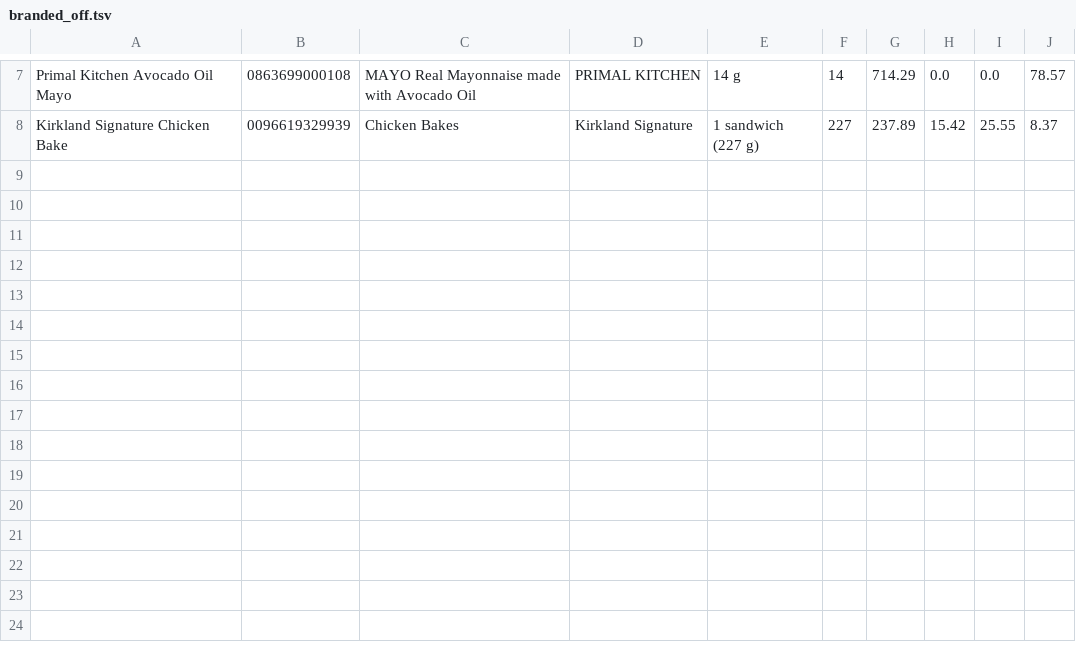
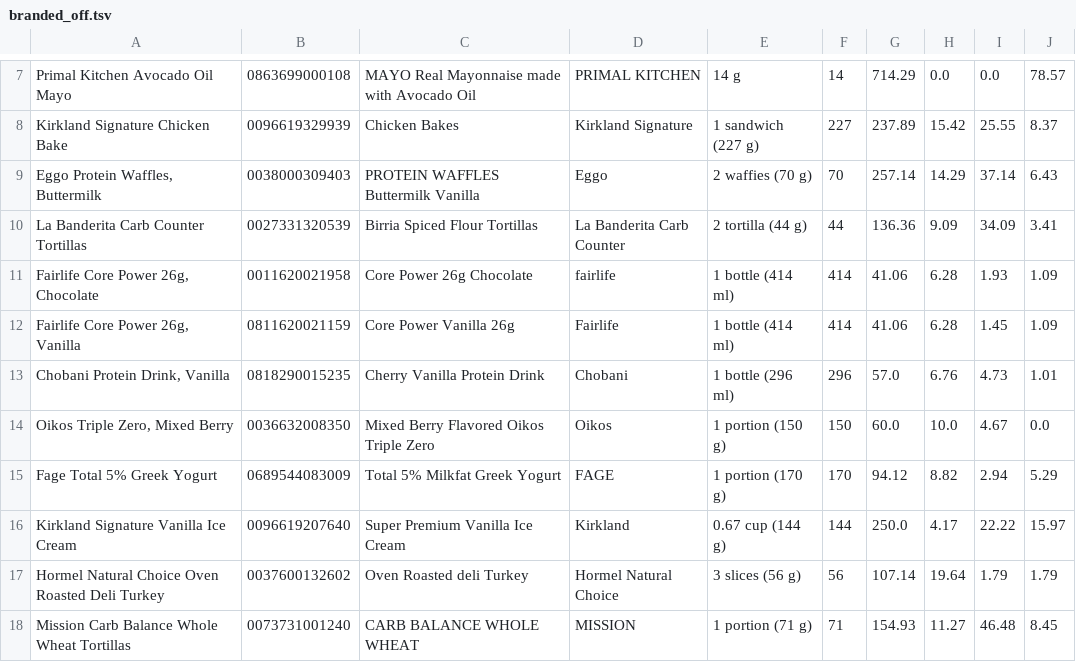
Before and after one commit to gabrieldemman1-hub/overload, a TSV file: tools/branded_off.tsv, drawn as a sheet; only a part is shown, gaps mark what is left out; the diff names each change by its address in the sheet, - before the commit and + after, or states it on an @@ line.

```diff
--- a/tools/branded_off.tsv
+++ b/tools/branded_off.tsv
+row 9: Eggo Protein Waffles, Buttermilk | 0038000309403 | PROTEIN WAFFLES Buttermilk Vanilla | Eggo | 2 waffies (70 g) | 70 | 257.14 | 14.29 | 37.14 | 6.43
+row 10: La Banderita Carb Counter Tortillas | 0027331320539 | Birria Spiced Flour Tortillas | La Banderita Carb Counter | 2 tortilla (44 g) | 44 | 136.36 | 9.09 | 34.09 | 3.41
+row 11: Fairlife Core Power 26g, Chocolate | 0011620021958 | Core Power 26g Chocolate | fairlife | 1 bottle (414 ml) | 414 | 41.06 | 6.28 | 1.93 | 1.09
+row 12: Fairlife Core Power 26g, Vanilla | 0811620021159 | Core Power Vanilla 26g | Fairlife | 1 bottle (414 ml) | 414 | 41.06 | 6.28 | 1.45 | 1.09
+row 13: Chobani Protein Drink, Vanilla | 0818290015235 | Cherry Vanilla Protein Drink | Chobani | 1 bottle (296 ml) | 296 | 57.0 | 6.76 | 4.73 | 1.01
+row 14: Oikos Triple Zero, Mixed Berry | 0036632008350 | Mixed Berry Flavored Oikos Triple Zero | Oikos | 1 portion (150 g) | 150 | 60.0 | 10.0 | 4.67 | 0.0
+row 15: Fage Total 5% Greek Yogurt | 0689544083009 | Total 5% Milkfat Greek Yogurt | FAGE | 1 portion (170 g) | 170 | 94.12 | 8.82 | 2.94 | 5.29
+row 16: Kirkland Signature Vanilla Ice Cream | 0096619207640 | Super Premium Vanilla Ice Cream | Kirkland | 0.67 cup (144 g) | 144 | 250.0 | 4.17 | 22.22 | 15.97
+row 17: Hormel Natural Choice Oven Roasted Deli Turkey | 0037600132602 | Oven Roasted deli Turkey | Hormel Natural Choice | 3 slices (56 g) | 56 | 107.14 | 19.64 | 1.79 | 1.79
+row 18: Mission Carb Balance Whole Wheat Tortillas | 0073731001240 | CARB BALANCE WHOLE WHEAT | MISSION | 1 portion (71 g) | 71 | 154.93 | 11.27 | 46.48 | 8.45
```
